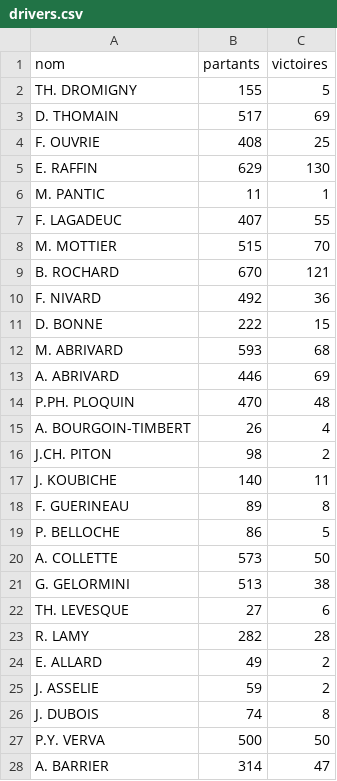
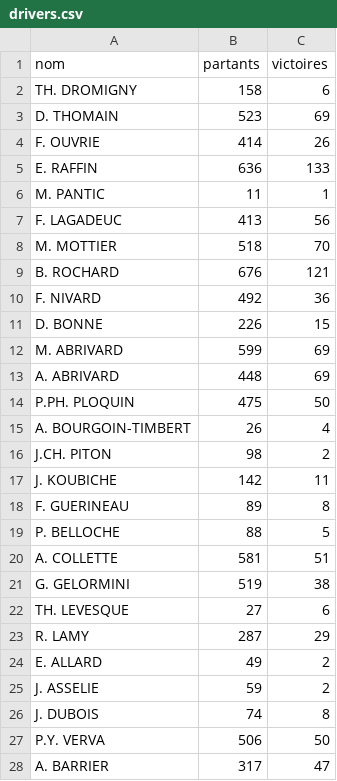
Before and after one commit to dddur75/robin-hippodromes, a CSV file: data/bases/drivers.csv, drawn as a sheet; only a part is shown; the diff covers the shown part only.

```diff
--- a/data/bases/drivers.csv
+++ b/data/bases/drivers.csv
@@ -1,24 +1,24 @@
 nom;partants;victoires
-TH. DROMIGNY;155;5
-D. THOMAIN;517;69
-F. OUVRIE;408;25
-E. RAFFIN;629;130
+TH. DROMIGNY;158;6
+D. THOMAIN;523;69
+F. OUVRIE;414;26
+E. RAFFIN;636;133
 M. PANTIC;11;1
-F. LAGADEUC;407;55
-M. MOTTIER;515;70
-B. ROCHARD;670;121
+F. LAGADEUC;413;56
+M. MOTTIER;518;70
+B. ROCHARD;676;121
 F. NIVARD;492;36
-D. BONNE;222;15
-M. ABRIVARD;593;68
-A. ABRIVARD;446;69
-P.PH. PLOQUIN;470;48
+D. BONNE;226;15
+M. ABRIVARD;599;69
+A. ABRIVARD;448;69
+P.PH. PLOQUIN;475;50
 A. BOURGOIN-TIMBERT;26;4
 J.CH. PITON;98;2
-J. KOUBICHE;140;11
+J. KOUBICHE;142;11
 F. GUERINEAU;89;8
-P. BELLOCHE;86;5
-A. COLLETTE;573;50
-G. GELORMINI;513;38
+P. BELLOCHE;88;5
+A. COLLETTE;581;51
+G. GELORMINI;519;38
 TH. LEVESQUE;27;6
-R. LAMY;282;28
+R. LAMY;287;29
 E. ALLARD;49;2
@@ -26,3 +26,3 @@ J. ASSELIE;59;2
 J. DUBOIS;74;8
-P.Y. VERVA;500;50
-A. BARRIER;314;47
+P.Y. VERVA;506;50
+A. BARRIER;317;47
```
Also changed, not shown: 4 added rows and 129 edited cells elsewhere in this file, data/bases/chevaux.csv, data/bases/drivers_hippodromes.csv, 8 other files.
